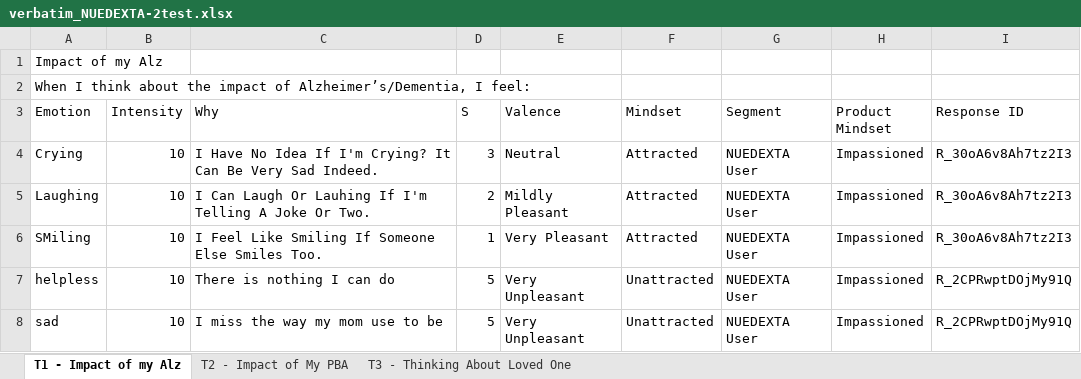
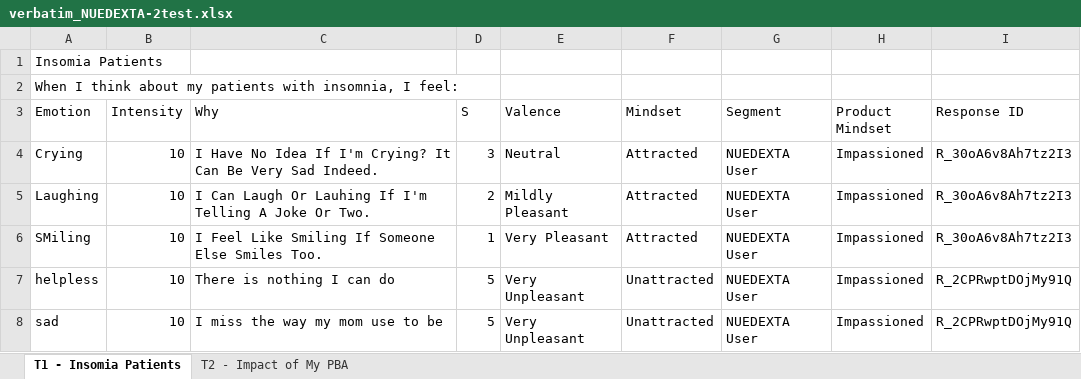
Before and after one commit to matthewHaneburgerSnyk/brainSurgeryIncomplete, an Excel workbook: public/uploads/NUEDEXTA-2test.xlsx/verbatim_NUEDEXTA-2test.xlsx, sheet T1 - Insomia Patients, drawn as a sheet; only a part is shown; values as stored, in another font and other column widths than the file's, no borders; table styles not drawn; the diff names each change by its address in the sheet, - before the commit and + after, or states it on an @@ line.

```diff
--- a/public/uploads/NUEDEXTA-2test.xlsx/verbatim_NUEDEXTA-2test.xlsx (sheet T1 - Insomia Patients)
+++ b/public/uploads/NUEDEXTA-2test.xlsx/verbatim_NUEDEXTA-2test.xlsx (sheet T1 - Insomia Patients)
-sheet tab: T1 - Impact of my Alz
+sheet tab: T1 - Insomia Patients
-sheet tab: T3 - Thinking About Loved One
-A1 (Emotion): Impact of my Alz
+A1 (Emotion): Insomia Patients
-A2 (Emotion): …think about the impact of Alzheimer’s/Dementia, I feel:
+A2 (Emotion): …think about my patients with insomnia, I feel:
```
Also changed, not shown: sheet T2 - Impact of My PBA, public/uploads/NUEDEXTA-2test.xlsx/graphs_NUEDEXTA-2test.xlsx, 3 other files.
